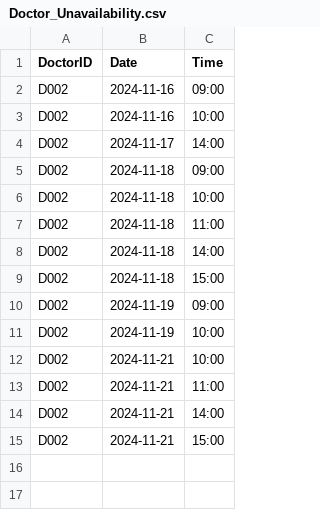
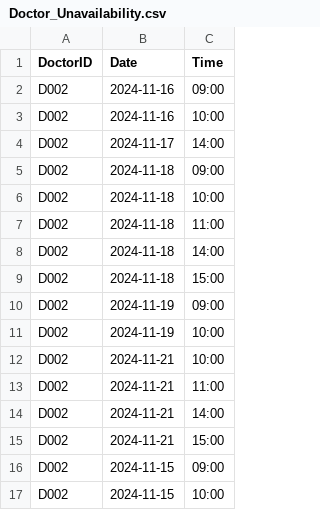
Before and after one commit to YellowO2/HospitalManagementSystem, a CSV file: csv_data/Doctor_Unavailability.csv, drawn as a sheet.

```diff
--- a/csv_data/Doctor_Unavailability.csv
+++ b/csv_data/Doctor_Unavailability.csv
@@ -15 +15,3 @@ D002,2024-11-21,14:00
 D002,2024-11-21,15:00
+D002,2024-11-15,09:00
+D002,2024-11-15,10:00
```
Also changed, not shown: 4 other files.
